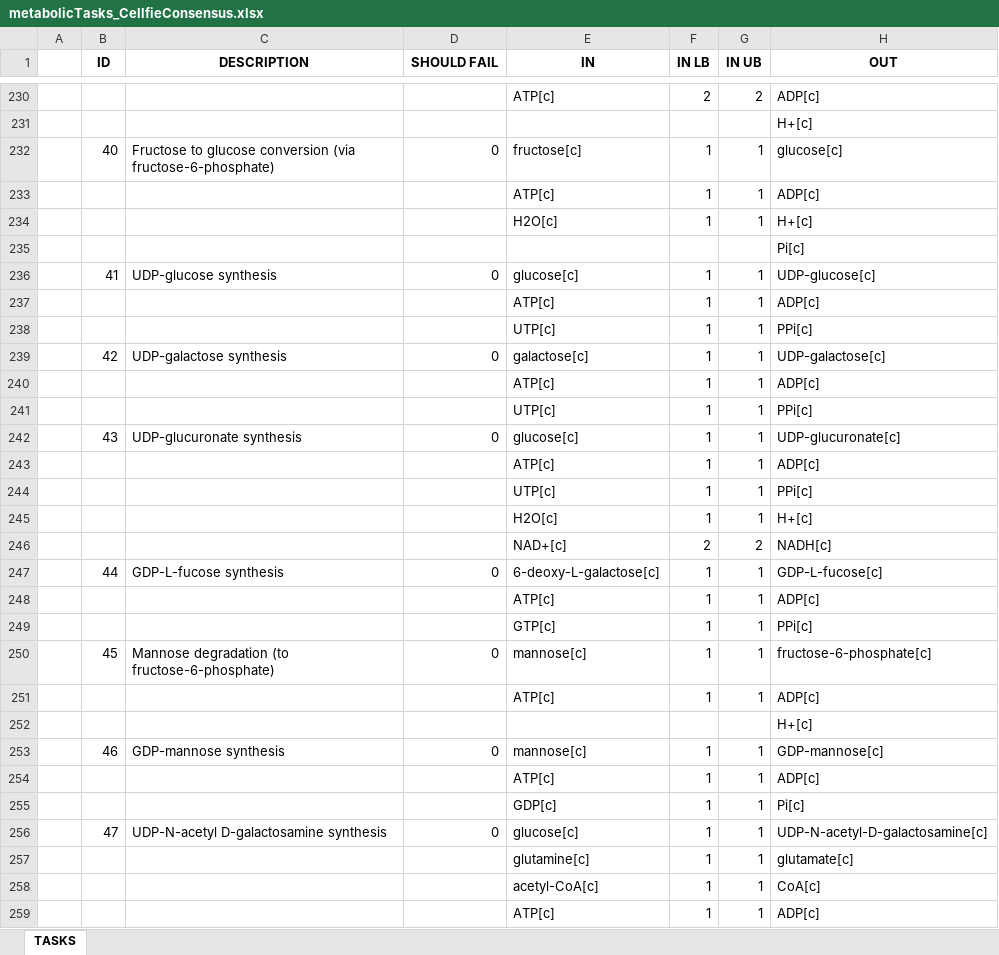
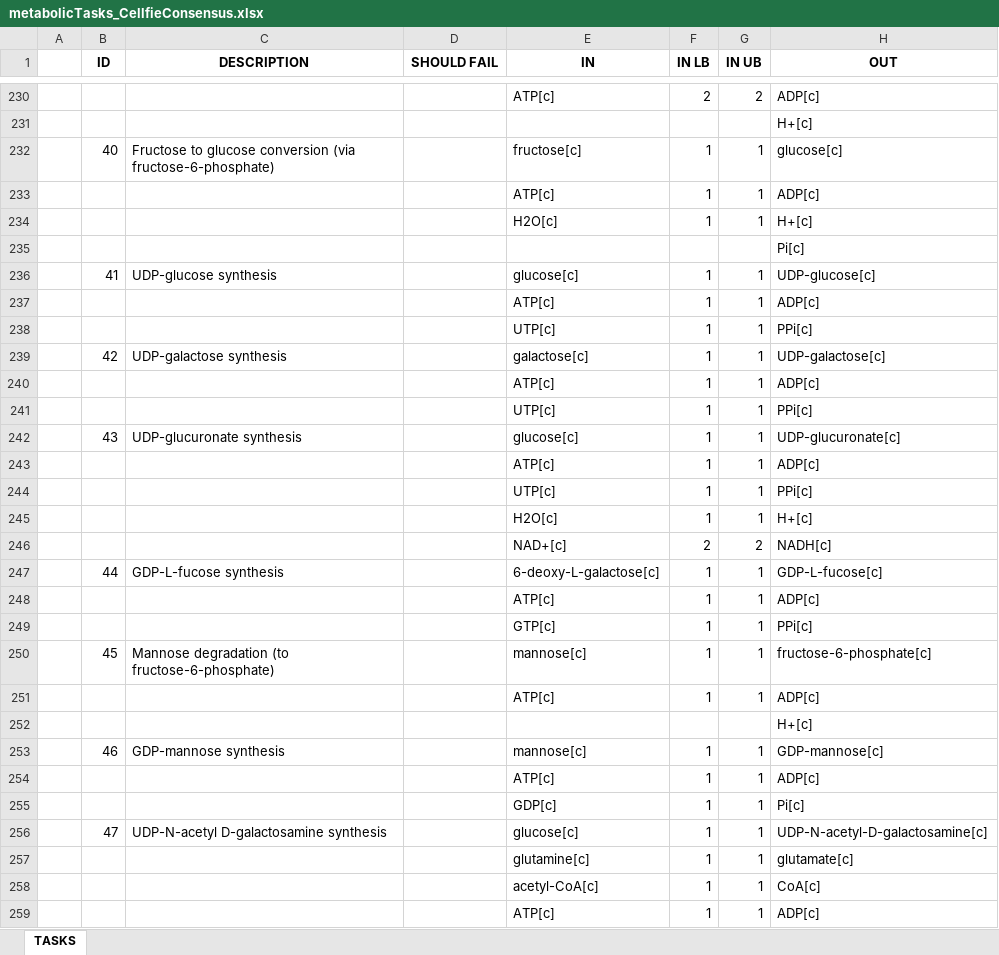
Before and after one commit to SysBioChalmers/Human-GEM, an Excel workbook: data/metabolicTasks/metabolicTasks_CellfieConsensus.xlsx, sheet TASKS, drawn as a sheet; only a part is shown, gaps mark what is left out; values as stored, in another font and other column widths than the file's, no borders; the diff covers the shown part only; the diff names each change by its address in the sheet, - before the commit and + after, or states it on an @@ line.

Commit message:
fix: empty Should Fail column to Cellfie metabolic tasks

```diff
--- a/data/metabolicTasks/metabolicTasks_CellfieConsensus.xlsx (sheet TASKS)
+++ b/data/metabolicTasks/metabolicTasks_CellfieConsensus.xlsx (sheet TASKS)
-D232 (SHOULD FAIL): 0
+D232 (SHOULD FAIL): (empty)
-D236 (SHOULD FAIL): 0
+D236 (SHOULD FAIL): (empty)
-D239 (SHOULD FAIL): 0
+D239 (SHOULD FAIL): (empty)
-D242 (SHOULD FAIL): 0
+D242 (SHOULD FAIL): (empty)
-D247 (SHOULD FAIL): 0
+D247 (SHOULD FAIL): (empty)
-D250 (SHOULD FAIL): 0
+D250 (SHOULD FAIL): (empty)
-D253 (SHOULD FAIL): 0
+D253 (SHOULD FAIL): (empty)
-D256 (SHOULD FAIL): 0
+D256 (SHOULD FAIL): (empty)
```
Also changed, not shown: 187 edited cells elsewhere in this sheet.
